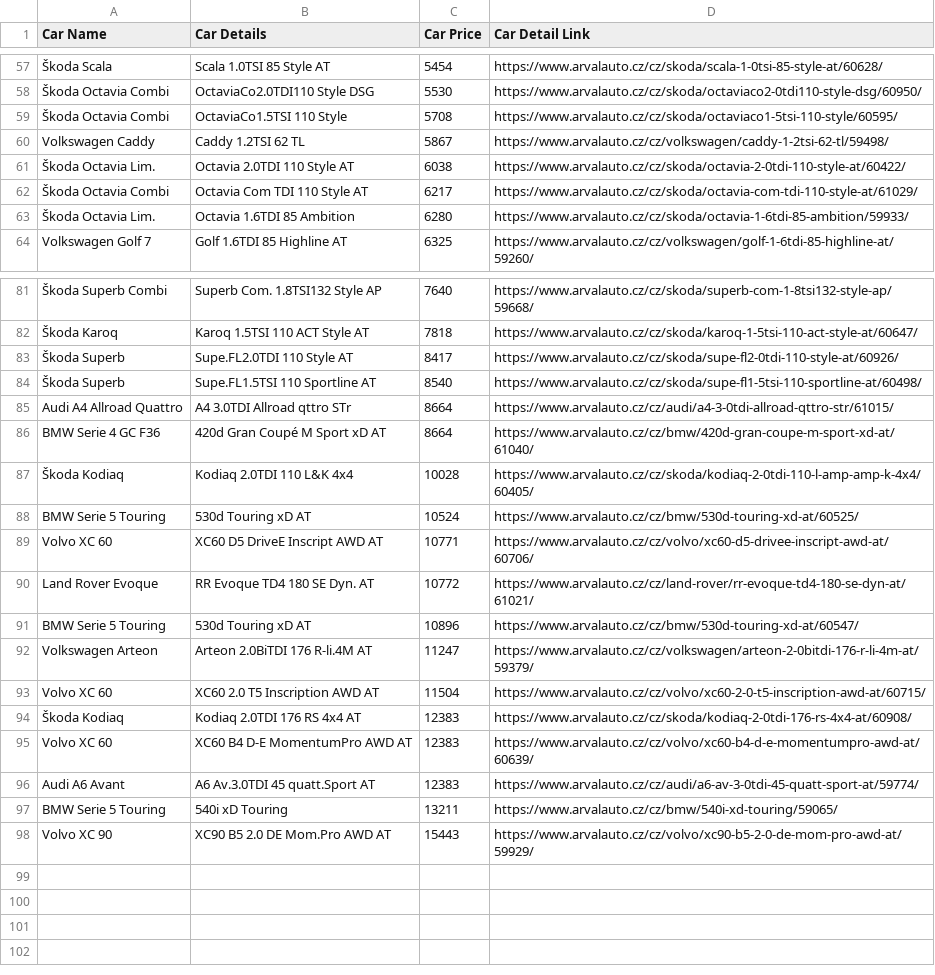
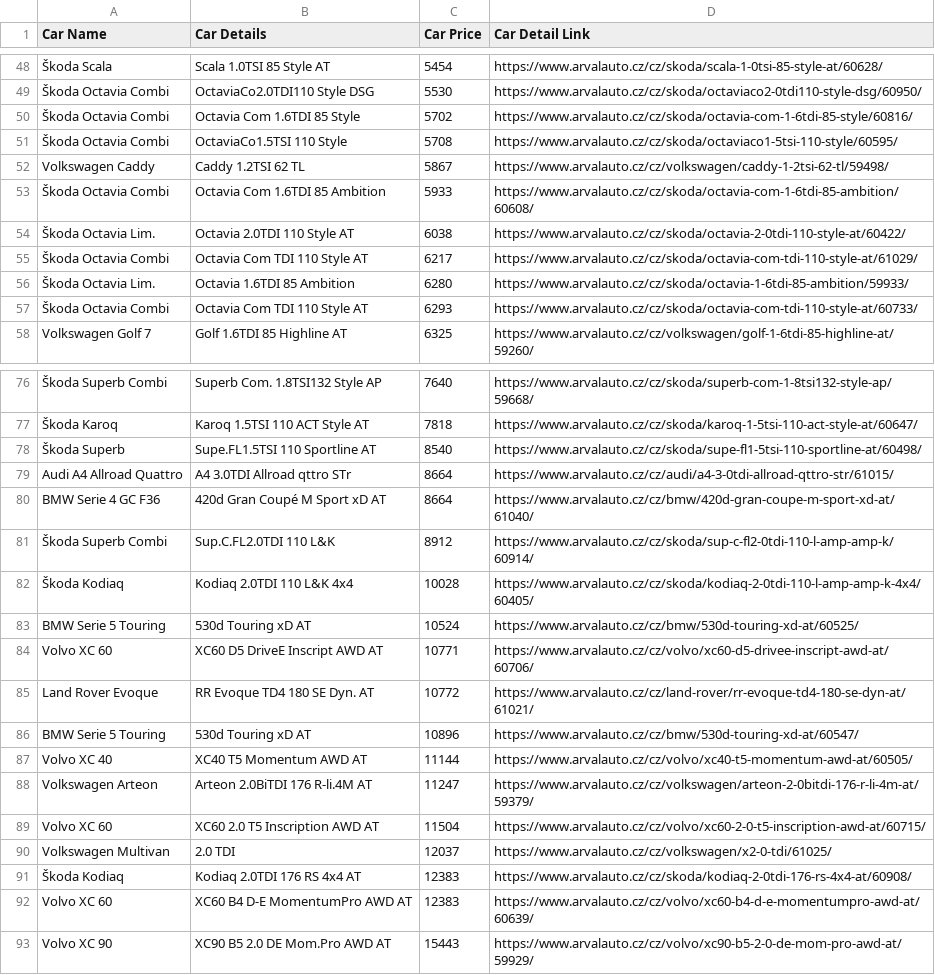
Before and after one commit to Lubka024/arvalauto_scraper, a CSV file: cars.csv, drawn as a sheet; only a part is shown, gaps mark what is left out; removed rows and columns are numbered as before the commit, all else as after; the diff covers the shown part only; the diff names each change by its address in the sheet, - before the commit and + after, or states it on an @@ line.

```diff
--- a/cars.csv
+++ b/cars.csv
@@ row 24 moved to row 50: Škoda Octavia Combi @@
+row 53: Škoda Octavia Combi | Octavia Com 1.6TDI 85 Ambition | 5933 | https://www.arvalauto.cz/cz/skoda/octavia-com-1-6tdi-85-ambition/60608/
@@ row 31 moved to row 57: Škoda Octavia Combi @@
-row 83: Škoda Superb | Supe.FL2.0TDI 110 Style AT | 8417 | https://www.arvalauto.cz/cz/skoda/supe-fl2-0tdi-110-style-at/60926/
+row 81: Škoda Superb Combi | Sup.C.FL2.0TDI 110 L&K | 8912 | https://www.arvalauto.cz/cz/skoda/sup-c-fl2-0tdi-110-l-amp-amp-k/60914/
+row 87: Volvo XC 40 | XC40 T5 Momentum AWD AT | 11144 | https://www.arvalauto.cz/cz/volvo/xc40-t5-momentum-awd-at/60505/
@@ row 43 moved to row 90: Volkswagen Multivan @@
-row 96: Audi A6 Avant | A6 Av.3.0TDI 45 quatt.Sport AT | 12383 | https://www.arvalauto.cz/cz/audi/a6-av-3-0tdi-45-quatt-sport-at/59774/
-row 97: BMW Serie 5 Touring | 540i xD Touring | 13211 | https://www.arvalauto.cz/cz/bmw/540i-xd-touring/59065/
```
Also changed, not shown: 11 added rows, 16 removed rows, 5 moved rows and 14 edited cells elsewhere in this file.
